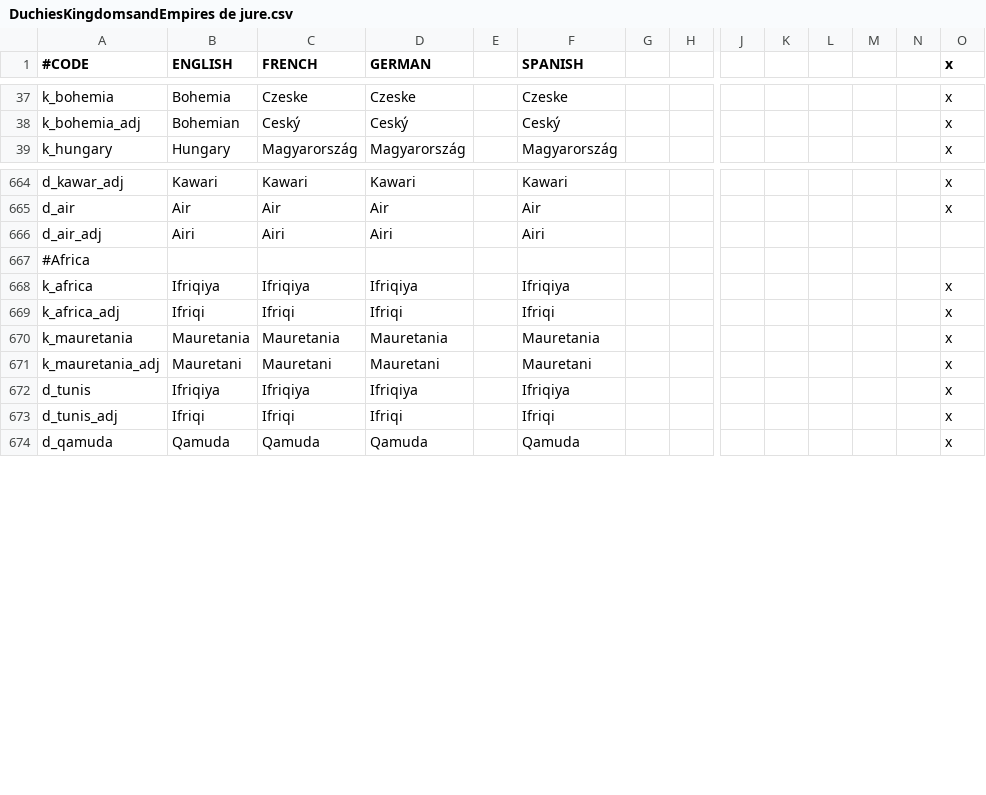
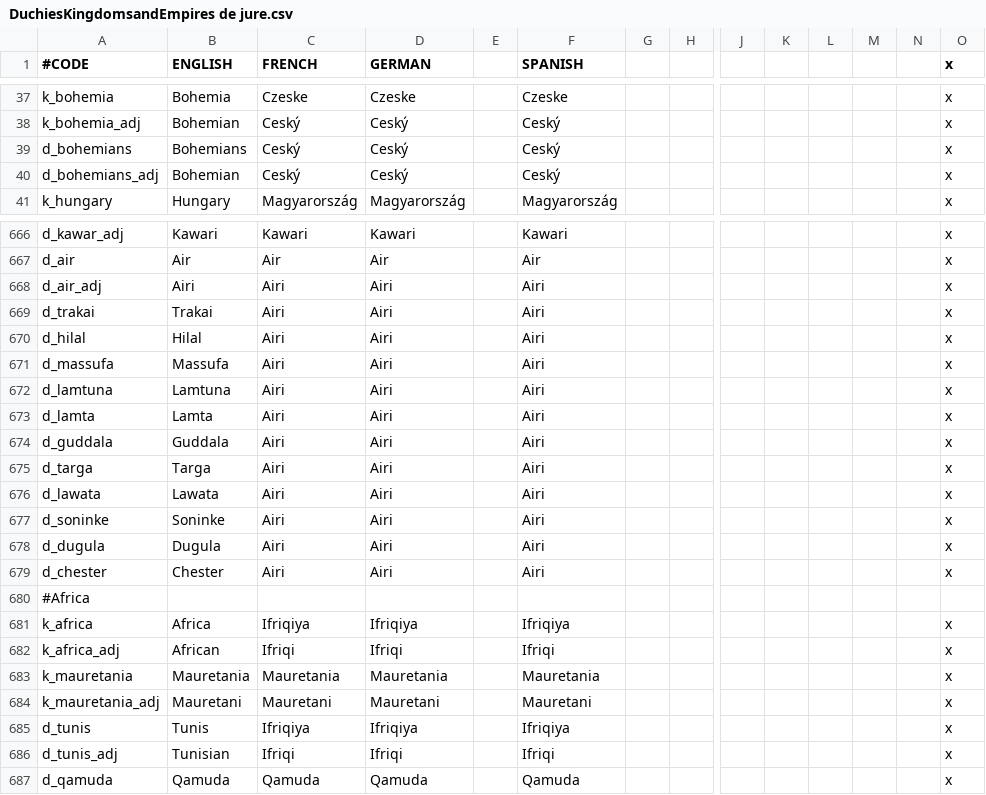
Before and after one commit to Jaidal/SED, a CSV file: SpeakEnglishDammit/localisation/DuchiesKingdomsandEmpires de jure.csv, drawn as a sheet; only a part is shown, gaps mark what is left out; addresses are those after the commit; rows hold the shown columns only; the diff covers the shown part only; the diff names each change by its address in the sheet, - before the commit and + after, or states it on an @@ line.

```diff
--- a/SpeakEnglishDammit/localisation/DuchiesKingdomsandEmpires de jure.csv
+++ b/SpeakEnglishDammit/localisation/DuchiesKingdomsandEmpires de jure.csv
+row 39: d_bohemians | Bohemians | Ceský | Ceský |  | Ceský |  |  |  |  |  |  |  | x
+row 40: d_bohemians_adj | Bohemian | Ceský | Ceský |  | Ceský |  |  |  |  |  |  |  | x
-O668 (x): (empty)
+O668 (x): x
+row 669: d_trakai | Trakai | Airi | Airi |  | Airi |  |  |  |  |  |  |  | x
+row 670: d_hilal | Hilal | Airi | Airi |  | Airi |  |  |  |  |  |  |  | x
+row 671: d_massufa | Massufa | Airi | Airi |  | Airi |  |  |  |  |  |  |  | x
+row 672: d_lamtuna | Lamtuna | Airi | Airi |  | Airi |  |  |  |  |  |  |  | x
+row 673: d_lamta | Lamta | Airi | Airi |  | Airi |  |  |  |  |  |  |  | x
+row 674: d_guddala | Guddala | Airi | Airi |  | Airi |  |  |  |  |  |  |  | x
+row 675: d_targa | Targa | Airi | Airi |  | Airi |  |  |  |  |  |  |  | x
+row 676: d_lawata | Lawata | Airi | Airi |  | Airi |  |  |  |  |  |  |  | x
+row 677: d_soninke | Soninke | Airi | Airi |  | Airi |  |  |  |  |  |  |  | x
+row 678: d_dugula | Dugula | Airi | Airi |  | Airi |  |  |  |  |  |  |  | x
+row 679: d_chester | Chester | Airi | Airi |  | Airi |  |  |  |  |  |  |  | x
-B681 (ENGLISH): Ifriqiya
+B681 (ENGLISH): Africa
-B682 (ENGLISH): Ifriqi
+B682 (ENGLISH): African
-B685 (ENGLISH): Ifriqiya
+B685 (ENGLISH): Tunis
-B686 (ENGLISH): Ifriqi
+B686 (ENGLISH): Tunisian
```
Also changed, not shown: 105 edited cells elsewhere in this file, SpeakEnglishDammit/localisation/DuchiesKingdomsandEmpires titular.csv.
